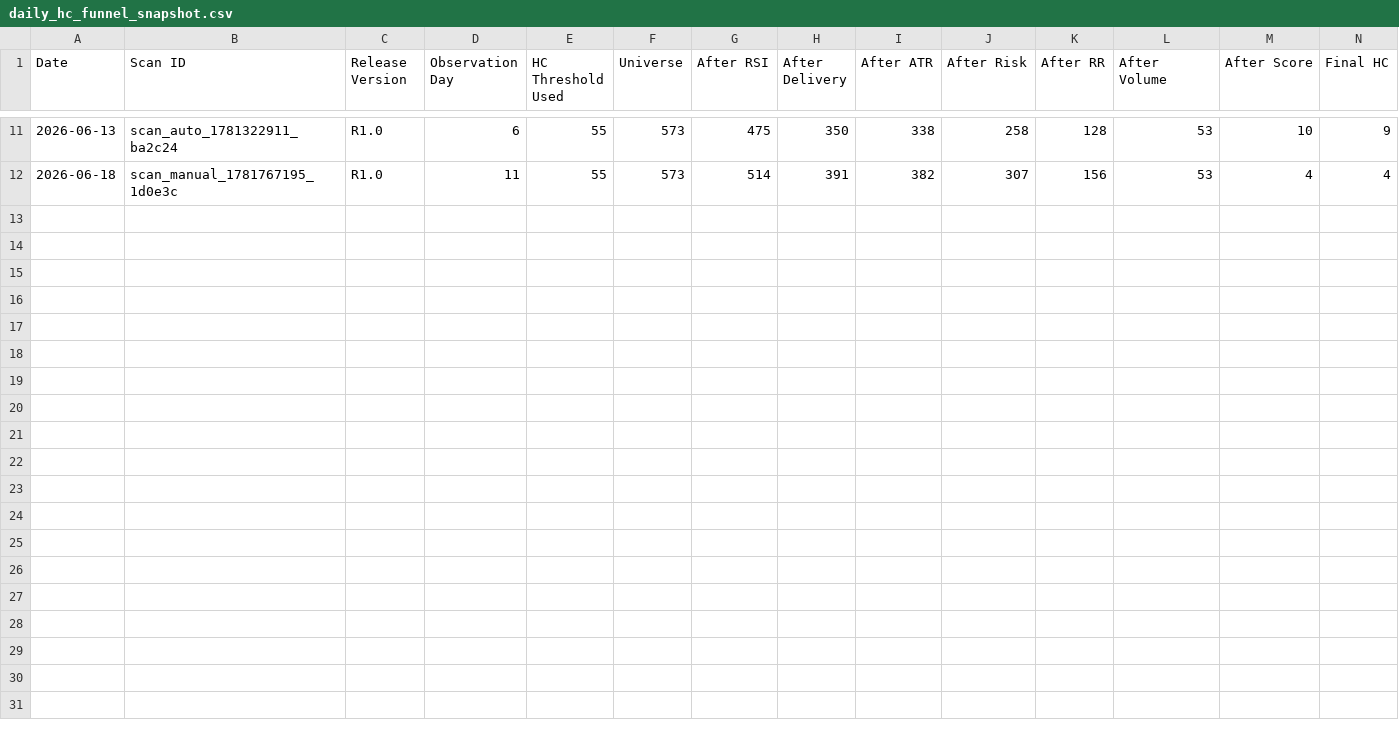
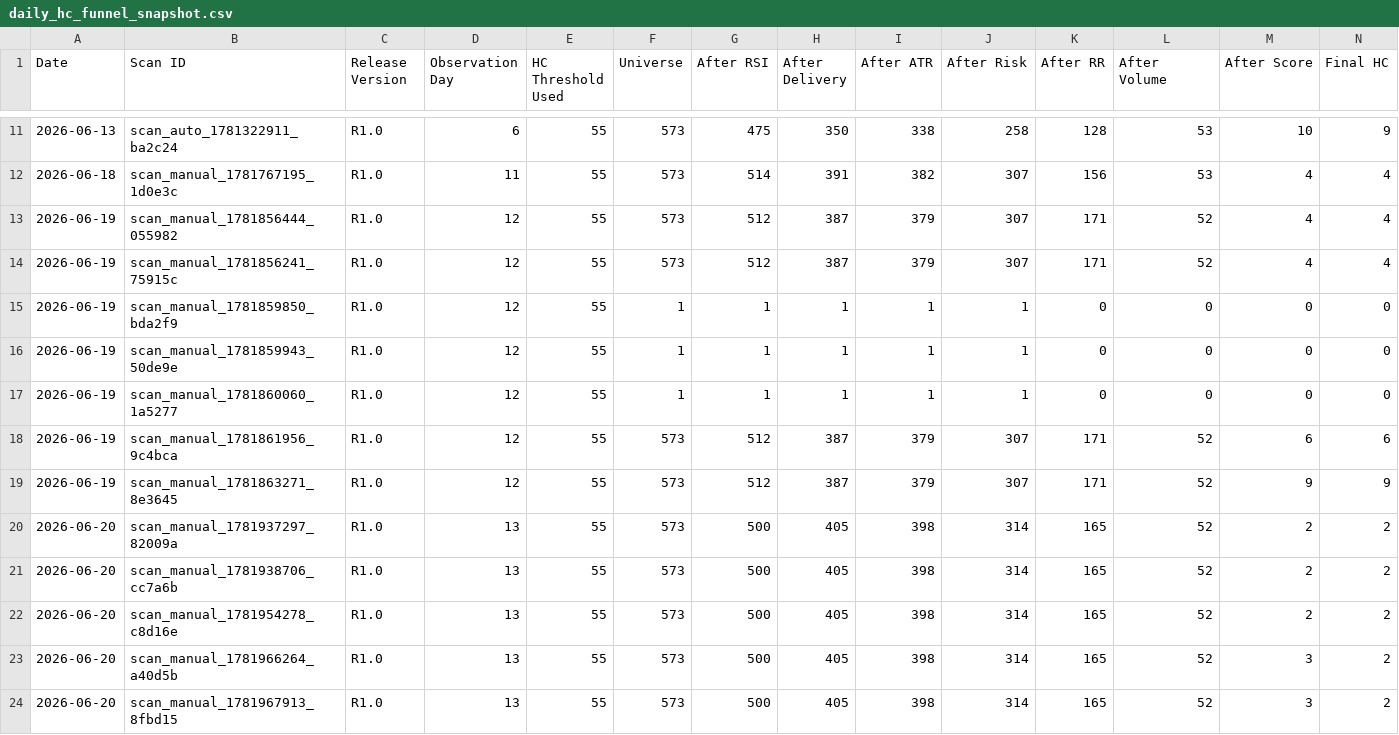
Before and after one commit to Smart-Scanner/AiSmartScanner, a CSV file: release_audits/daily_hc_funnel_snapshot.csv, drawn as a sheet; only a part is shown, gaps mark what is left out; the diff names each change by its address in the sheet, - before the commit and + after, or states it on an @@ line.

```diff
--- a/release_audits/daily_hc_funnel_snapshot.csv
+++ b/release_audits/daily_hc_funnel_snapshot.csv
+row 13: 2026-06-19 | scan_manual_1781856444_055982 | R1.0 | 12 | 55 | 573 | 512 | 387 | 379 | 307 | 171 | 52 | 4 | 4
+row 14: 2026-06-19 | scan_manual_1781856241_75915c | R1.0 | 12 | 55 | 573 | 512 | 387 | 379 | 307 | 171 | 52 | 4 | 4
+row 15: 2026-06-19 | scan_manual_1781859850_bda2f9 | R1.0 | 12 | 55 | 1 | 1 | 1 | 1 | 1 | 0 | 0 | 0 | 0
+row 16: 2026-06-19 | scan_manual_1781859943_50de9e | R1.0 | 12 | 55 | 1 | 1 | 1 | 1 | 1 | 0 | 0 | 0 | 0
+row 17: 2026-06-19 | scan_manual_1781860060_1a5277 | R1.0 | 12 | 55 | 1 | 1 | 1 | 1 | 1 | 0 | 0 | 0 | 0
+row 18: 2026-06-19 | scan_manual_1781861956_9c4bca | R1.0 | 12 | 55 | 573 | 512 | 387 | 379 | 307 | 171 | 52 | 6 | 6
+row 19: 2026-06-19 | scan_manual_1781863271_8e3645 | R1.0 | 12 | 55 | 573 | 512 | 387 | 379 | 307 | 171 | 52 | 9 | 9
+row 20: 2026-06-20 | scan_manual_1781937297_82009a | R1.0 | 13 | 55 | 573 | 500 | 405 | 398 | 314 | 165 | 52 | 2 | 2
+row 21: 2026-06-20 | scan_manual_1781938706_cc7a6b | R1.0 | 13 | 55 | 573 | 500 | 405 | 398 | 314 | 165 | 52 | 2 | 2
+row 22: 2026-06-20 | scan_manual_1781954278_c8d16e | R1.0 | 13 | 55 | 573 | 500 | 405 | 398 | 314 | 165 | 52 | 2 | 2
+row 23: 2026-06-20 | scan_manual_1781966264_a40d5b | R1.0 | 13 | 55 | 573 | 500 | 405 | 398 | 314 | 165 | 52 | 3 | 2
+row 24: 2026-06-20 | scan_manual_1781967913_8fbd15 | R1.0 | 13 | 55 | 573 | 500 | 405 | 398 | 314 | 165 | 52 | 3 | 2
```
Also changed, not shown: release_audits/daily_release1_snapshot.csv, release_audits/manifest.csv, 11 other files.
